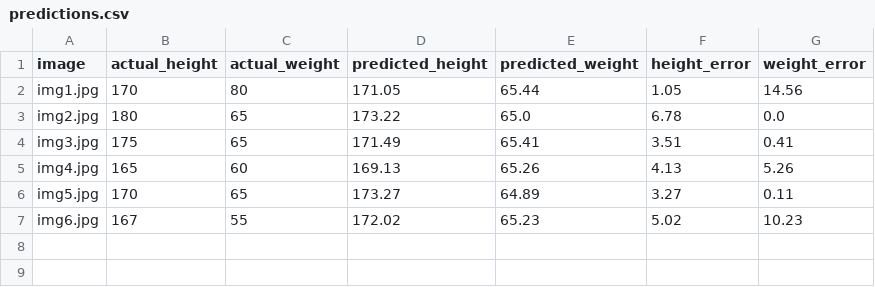
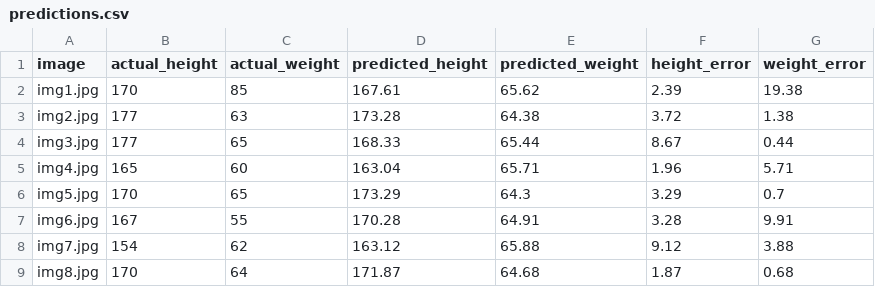
Before and after one commit to saranvlmna/body-measurement-est-model-training, a CSV file: training_output/predictions.csv, drawn as a sheet.

```diff
--- a/training_output/predictions.csv
+++ b/training_output/predictions.csv
@@ -1,7 +1,9 @@
 image,actual_height,actual_weight,predicted_height,predicted_weight,height_error,weight_error
-img1.jpg,170,80,171.05,65.44,1.05,14.56
-img2.jpg,180,65,173.22,65.0,6.78,0.0
-img3.jpg,175,65,171.49,65.41,3.51,0.41
-img4.jpg,165,60,169.13,65.26,4.13,5.26
-img5.jpg,170,65,173.27,64.89,3.27,0.11
-img6.jpg,167,55,172.02,65.23,5.02,10.23
+img1.jpg,170,85,167.61,65.62,2.39,19.38
+img2.jpg,177,63,173.28,64.38,3.72,1.38
+img3.jpg,177,65,168.33,65.44,8.67,0.44
+img4.jpg,165,60,163.04,65.71,1.96,5.71
+img5.jpg,170,65,173.29,64.3,3.29,0.7
+img6.jpg,167,55,170.28,64.91,3.28,9.91
+img7.jpg,154,62,163.12,65.88,9.12,3.88
+img8.jpg,170,64,171.87,64.68,1.87,0.68
```
Also changed, not shown: training_output/epoch_losses.csv, 7 other files.
